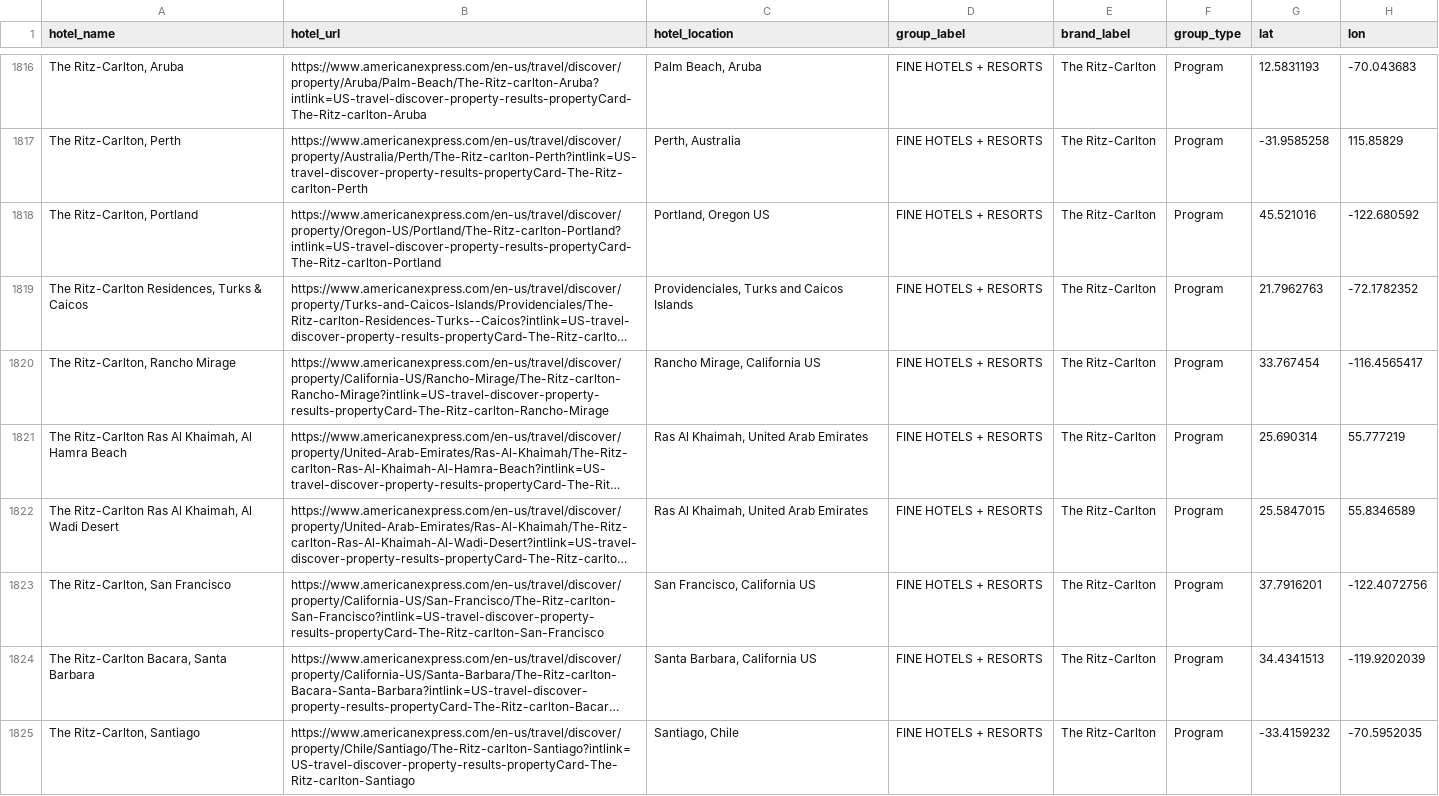
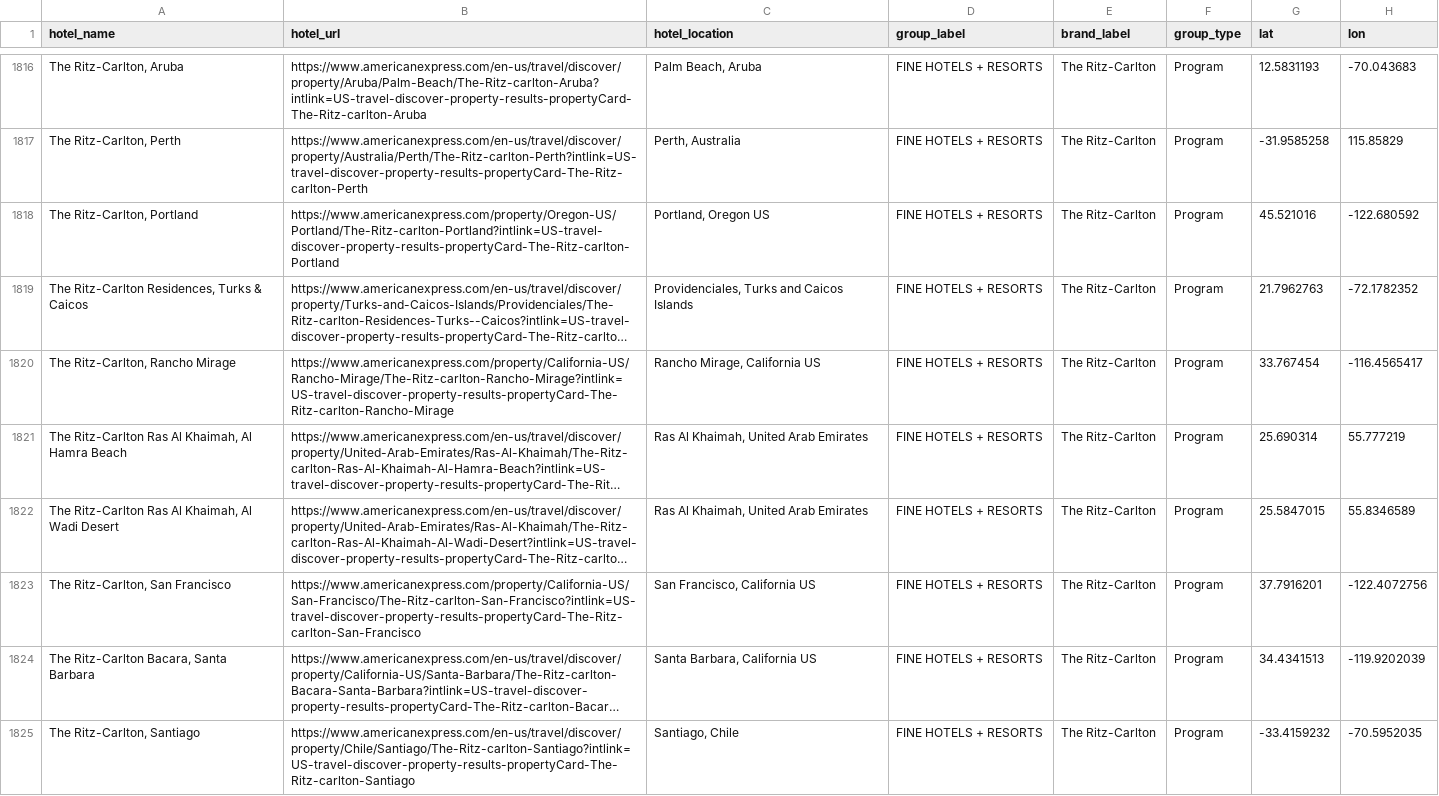
Before and after one commit to ZhengQ2/amex-hotel-credits, a CSV file: cache/fhr_hotels_geocoded_google.csv, drawn as a sheet; only a part is shown, gaps mark what is left out; long unchanged cells end in …; the diff covers the shown part only; the diff names each change by its address in the sheet, - before the commit and + after, or states it on an @@ line.

```diff
--- a/cache/fhr_hotels_geocoded_google.csv
+++ b/cache/fhr_hotels_geocoded_google.csv
-B1818 (hotel_url): https://www.americanexpress.com/en-us/travel/discover/property/Oregon-US/Portland/The-Ritz-carlton-Portland?intlink=US-travel-discover-property-results-propertyCard-The-Ritz-carlton-Portland
+B1818 (hotel_url): https://www.americanexpress.com/property/Oregon-US/Portland/The-Ritz-carlton-Portland?intlink=US-travel-discover-property-results-propertyCard-The-Ritz-carlton-Portland
-B1820 (hotel_url): https://www.americanexpress.com/en-us/travel/discover/property/California-US/Rancho-Mirage/The-Ritz-carlton-Rancho-Mirage?intlink=US-travel-discover-property-results-propertyCard-The-Ritz-carlton-Rancho-Mirage
+B1820 (hotel_url): https://www.americanexpress.com/property/California-US/Rancho-Mirage/The-Ritz-carlton-Rancho-Mirage?intlink=US-travel-discover-property-results-propertyCard-The-Ritz-carlton-Rancho-Mirage
-B1823 (hotel_url): https://www.americanexpress.com/en-us/travel/discover/property/California-US/San-Francisco/The-Ritz-carlton-San-Francisco?intlink=US-travel-discover-property-results-propertyCard-The-Ritz-carlton-San-Francisco
+B1823 (hotel_url): https://www.americanexpress.com/property/California-US/San-Francisco/The-Ritz-carlton-San-Francisco?intlink=US-travel-discover-property-results-propertyCard-The-Ritz-carlton-San-Francisco
```
Also changed, not shown: 1 added row, 1 removed row and 78 edited cells elsewhere in this file, cache/thc_hotels_geocoded_google.csv, 2 other files.
